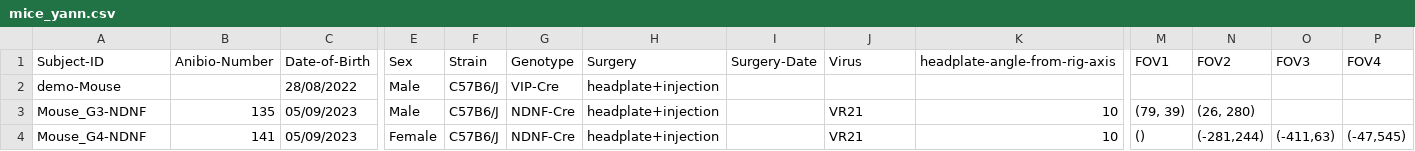
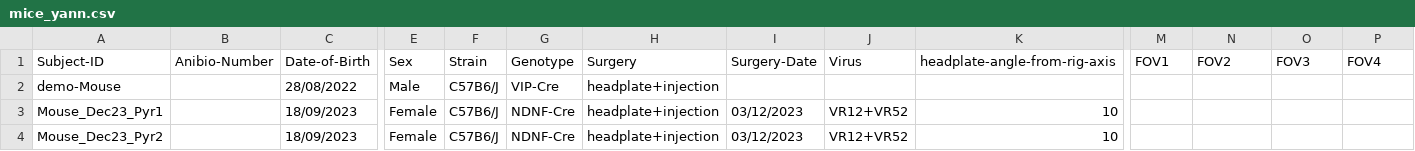
Before and after one commit to LauraGonzalez2000/Lab-notebook, a CSV file: src/physion/acquisition/subjects/mice_yann.csv, drawn as a sheet; only a part is shown, gaps mark what is left out; removed rows and columns are numbered as before the commit, all else as after; rows hold the shown columns only; the diff names each change by its address in the sheet, - before the commit and + after, or states it on an @@ line.

Commit message:
up

```diff
--- a/src/physion/acquisition/subjects/mice_yann.csv
+++ b/src/physion/acquisition/subjects/mice_yann.csv
-row 3: Mouse_G3-NDNF | 135 | 05/09/2023 | Male | C57B6/J | NDNF-Cre | headplate+injection |  | VR21 | 10 | (79, 39) | (26, 280)
-row 4: Mouse_G4-NDNF | 141 | 05/09/2023 | Female | C57B6/J | NDNF-Cre | headplate+injection |  | VR21 | 10 | () | (-281,244) | (-411,63) | (-47,545)
+row 3: Mouse_Dec23_Pyr1 |  | 18/09/2023 | Female | C57B6/J | NDNF-Cre | headplate+injection | 03/12/2023 | VR12+VR52 | 10
+row 4: Mouse_Dec23_Pyr2 |  | 18/09/2023 | Female | C57B6/J | NDNF-Cre | headplate+injection | 03/12/2023 | VR12+VR52 | 10
```
